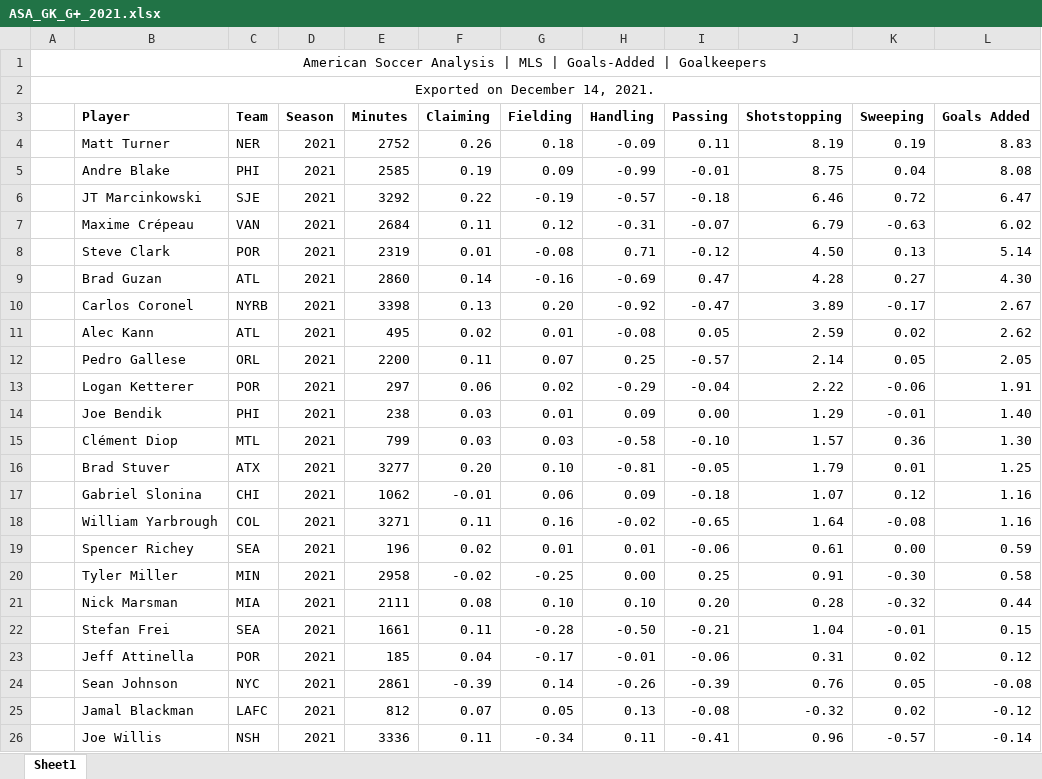
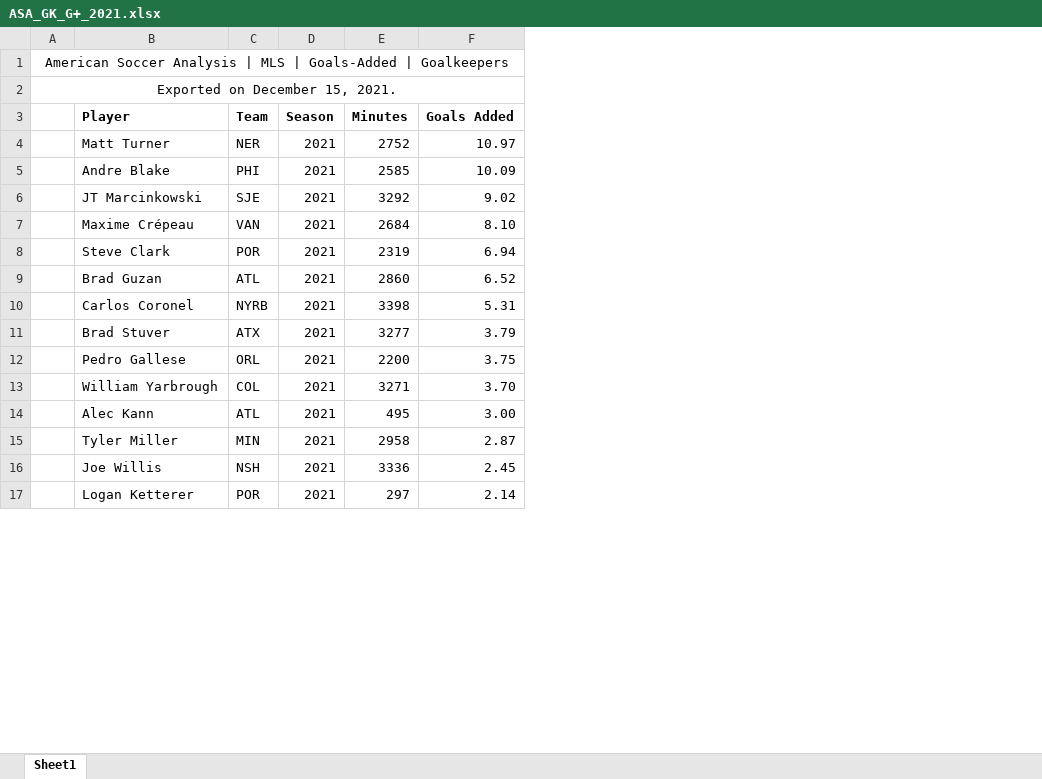
Before and after one commit to AddisonWood/CharlotteExpansionDraft_GoalsAdded, an Excel workbook: ASA_GK_G+_2021.xlsx, sheet Sheet1, drawn as a sheet; only a part is shown; values as stored, in another font and other column widths than the file's, no borders; removed rows and columns are numbered as before the commit, all else as after; the diff covers the shown part only; the diff names each change by its address in the sheet, - before the commit and + after, or states it on an @@ line.

```diff
--- a/ASA_GK_G+_2021.xlsx (sheet Sheet1)
+++ b/ASA_GK_G+_2021.xlsx (sheet Sheet1)
-column F (Claiming), rows 4-10: 0.26 | 0.19 | 0.22 | 0.11 | 0.01 | 0.14 | 0.13; row 16: 0.20; row 18: 0.11; row 20: -0.02; row 26: 0.11
-column G (Fielding), rows 4-10: 0.18 | 0.09 | -0.19 | 0.12 | -0.08 | -0.16 | 0.20; row 16: 0.10; row 18: 0.16; row 20: -0.25; row 26: -0.34
-column H (Handling), rows 4-10: -0.09 | -0.99 | -0.57 | -0.31 | 0.71 | -0.69 | -0.92; row 16: -0.81; row 18: -0.02; row 20: 0.00; row 26: 0.11
-column I (Passing), rows 4-10: 0.11 | -0.01 | -0.18 | -0.07 | -0.12 | 0.47 | -0.47; row 16: -0.05; row 18: -0.65; row 20: 0.25; row 26: -0.41
-column J (Shotstopping), rows 4-10: 8.19 | 8.75 | 6.46 | 6.79 | 4.50 | 4.28 | 3.89; row 16: 1.79; row 18: 1.64; row 20: 0.91; row 26: 0.96
-column K (Sweeping), rows 4-10: 0.19 | 0.04 | 0.72 | -0.63 | 0.13 | 0.27 | -0.17; row 16: 0.01; row 18: -0.08; row 20: -0.30; row 26: -0.57
-A2: Exported on December 14, 2021.
+A2: Exported on December 15, 2021.
-F4 (Goals Added): 8.83
+F4 (Goals Added): 10.97
-F5 (Goals Added): 8.08
+F5 (Goals Added): 10.09
-F6 (Goals Added): 6.47
+F6 (Goals Added): 9.02
-F7 (Goals Added): 6.02
+F7 (Goals Added): 8.10
-F8 (Goals Added): 5.14
+F8 (Goals Added): 6.94
-F9 (Goals Added): 4.30
+F9 (Goals Added): 6.52
-F10 (Goals Added): 2.67
+F10 (Goals Added): 5.31
-row 11:  | Alec Kann | ATL | 2021 | 495 | 0.02 | 0.01 | -0.08 | 0.05 | 2.59 | 0.02 | 2.62
-row 12:  | Pedro Gallese | ORL | 2021 | 2200 | 0.11 | 0.07 | 0.25 | -0.57 | 2.14 | 0.05 | 2.05
-row 13:  | Logan Ketterer | POR | 2021 | 297 | 0.06 | 0.02 | -0.29 | -0.04 | 2.22 | -0.06 | 1.91
-row 14:  | Joe Bendik | PHI | 2021 | 238 | 0.03 | 0.01 | 0.09 | 0.00 | 1.29 | -0.01 | 1.40
-row 15:  | Clément Diop | MTL | 2021 | 799 | 0.03 | 0.03 | -0.58 | -0.10 | 1.57 | 0.36 | 1.30
-F11 (Goals Added): 1.25
+F11 (Goals Added): 3.79
-row 17:  | Gabriel Slonina | CHI | 2021 | 1062 | -0.01 | 0.06 | 0.09 | -0.18 | 1.07 | 0.12 | 1.16
+row 12:  | Pedro Gallese | ORL | 2021 | 2200 | 3.75
-F13 (Goals Added): 1.16
+F13 (Goals Added): 3.70
-row 19:  | Spencer Richey | SEA | 2021 | 196 | 0.02 | 0.01 | 0.01 | -0.06 | 0.61 | 0.00 | 0.59
+row 14:  | Alec Kann | ATL | 2021 | 495 | 3.00
-F15 (Goals Added): 0.58
+F15 (Goals Added): 2.87
-row 21:  | Nick Marsman | MIA | 2021 | 2111 | 0.08 | 0.10 | 0.10 | 0.20 | 0.28 | -0.32 | 0.44
-row 22:  | Stefan Frei | SEA | 2021 | 1661 | 0.11 | -0.28 | -0.50 | -0.21 | 1.04 | -0.01 | 0.15
-row 23:  | Jeff Attinella | POR | 2021 | 185 | 0.04 | -0.17 | -0.01 | -0.06 | 0.31 | 0.02 | 0.12
-row 24:  | Sean Johnson | NYC | 2021 | 2861 | -0.39 | 0.14 | -0.26 | -0.39 | 0.76 | 0.05 | -0.08
-row 25:  | Jamal Blackman | LAFC | 2021 | 812 | 0.07 | 0.05 | 0.13 | -0.08 | -0.32 | 0.02 | -0.12
-F16 (Goals Added): -0.14
+F16 (Goals Added): 2.45
+row 17:  | Logan Ketterer | POR | 2021 | 297 | 2.14
```
Also changed, not shown: 26 added rows, 17 removed rows and 25 edited cells elsewhere in this sheet, ASA_G+_2021.xlsx, 5 other files.
